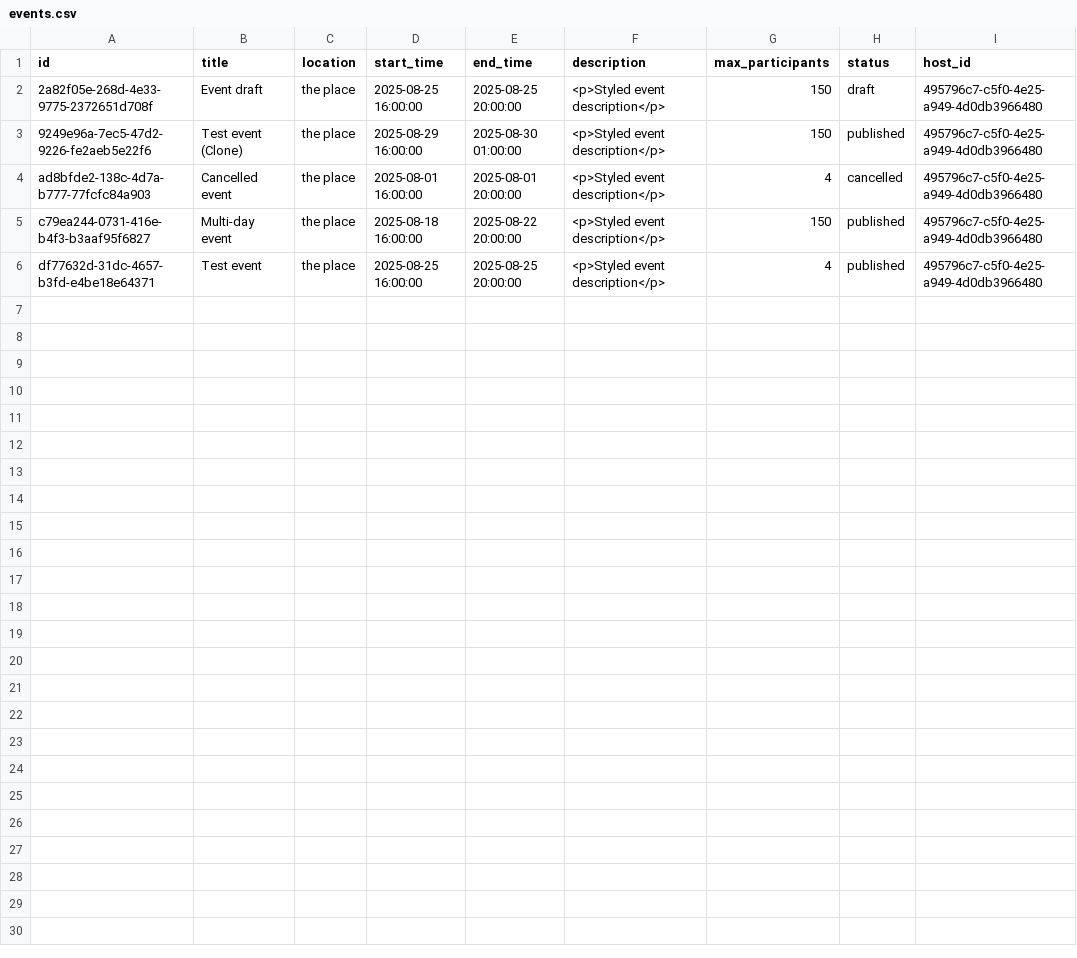
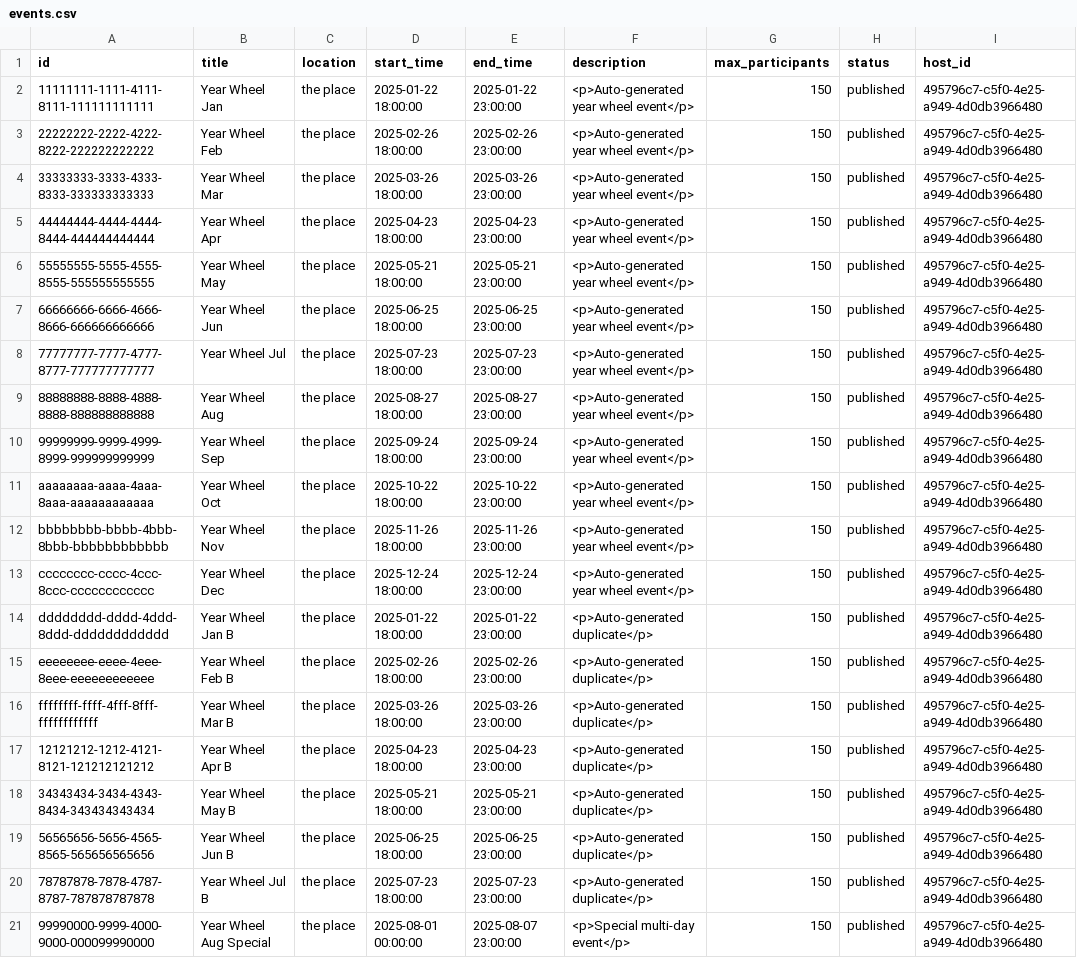
Before and after one commit to KellenSmith/TaskMaster, a CSV file: prisma/seed-data/events.csv, drawn as a sheet.

```diff
--- a/prisma/seed-data/events.csv
+++ b/prisma/seed-data/events.csv
@@ -1,6 +1,21 @@
 "id","title","location","start_time","end_time","description","max_participants","status","host_id"
-"2a82f05e-268d-4e33-9775-2372651d708f","Event draft","the place","2025-08-25 16:00:00","2025-08-25 20:00:00","<p>Styled event description</p>","150","draft","495796c7-c5f0-4e25-a949-4d0db3966480"
-"9249e96a-7ec5-47d2-9226-fe2aeb5e22f6","Test event (Clone)","the place","2025-08-29 16:00:00","2025-08-30 01:00:00","<p>Styled event description</p>","150","published","495796c7-c5f0-4e25-a949-4d0db3966480"
-"ad8bfde2-138c-4d7a-b777-77fcfc84a903","Cancelled event","the place","2025-08-01 16:00:00","2025-08-01 20:00:00","<p>Styled event description</p>","4","cancelled","495796c7-c5f0-4e25-a949-4d0db3966480"
-"c79ea244-0731-416e-b4f3-b3aaf95f6827","Multi-day event","the place","2025-08-18 16:00:00","2025-08-22 20:00:00","<p>Styled event description</p>","150","published","495796c7-c5f0-4e25-a949-4d0db3966480"
-"df77632d-31dc-4657-b3fd-e4be18e64371","Test event","the place","2025-08-25 16:00:00","2025-08-25 20:00:00","<p>Styled event description</p>","4","published","495796c7-c5f0-4e25-a949-4d0db3966480"
+"11111111-1111-4111-8111-111111111111","Year Wheel Jan","the place","2025-01-22 18:00:00","2025-01-22 23:00:00","<p>Auto-generated year wheel event</p>","150","published","495796c7-c5f0-4e25-a949-4d0db3966480"
+"22222222-2222-4222-8222-222222222222","Year Wheel Feb","the place","2025-02-26 18:00:00","2025-02-26 23:00:00","<p>Auto-generated year wheel event</p>","150","published","495796c7-c5f0-4e25-a949-4d0db3966480"
+"33333333-3333-4333-8333-333333333333","Year Wheel Mar","the place","2025-03-26 18:00:00","2025-03-26 23:00:00","<p>Auto-generated year wheel event</p>","150","published","495796c7-c5f0-4e25-a949-4d0db3966480"
+"44444444-4444-4444-8444-444444444444","Year Wheel Apr","the place","2025-04-23 18:00:00","2025-04-23 23:00:00","<p>Auto-generated year wheel event</p>","150","published","495796c7-c5f0-4e25-a949-4d0db3966480"
+"55555555-5555-4555-8555-555555555555","Year Wheel May","the place","2025-05-21 18:00:00","2025-05-21 23:00:00","<p>Auto-generated year wheel event</p>","150","published","495796c7-c5f0-4e25-a949-4d0db3966480"
+"66666666-6666-4666-8666-666666666666","Year Wheel Jun","the place","2025-06-25 18:00:00","2025-06-25 23:00:00","<p>Auto-generated year wheel event</p>","150","published","495796c7-c5f0-4e25-a949-4d0db3966480"
+"77777777-7777-4777-8777-777777777777","Year Wheel Jul","the place","2025-07-23 18:00:00","2025-07-23 23:00:00","<p>Auto-generated year wheel event</p>","150","published","495796c7-c5f0-4e25-a949-4d0db3966480"
+"88888888-8888-4888-8888-888888888888","Year Wheel Aug","the place","2025-08-27 18:00:00","2025-08-27 23:00:00","<p>Auto-generated year wheel event</p>","150","published","495796c7-c5f0-4e25-a949-4d0db3966480"
+"99999999-9999-4999-8999-999999999999","Year Wheel Sep","the place","2025-09-24 18:00:00","2025-09-24 23:00:00","<p>Auto-generated year wheel event</p>","150","published","495796c7-c5f0-4e25-a949-4d0db3966480"
+"aaaaaaaa-aaaa-4aaa-8aaa-aaaaaaaaaaaa","Year Wheel Oct","the place","2025-10-22 18:00:00","2025-10-22 23:00:00","<p>Auto-generated year wheel event</p>","150","published","495796c7-c5f0-4e25-a949-4d0db3966480"
+"bbbbbbbb-bbbb-4bbb-8bbb-bbbbbbbbbbbb","Year Wheel Nov","the place","2025-11-26 18:00:00","2025-11-26 23:00:00","<p>Auto-generated year wheel event</p>","150","published","495796c7-c5f0-4e25-a949-4d0db3966480"
+"cccccccc-cccc-4ccc-8ccc-cccccccccccc","Year Wheel Dec","the place","2025-12-24 18:00:00","2025-12-24 23:00:00","<p>Auto-generated year wheel event</p>","150","published","495796c7-c5f0-4e25-a949-4d0db3966480"
+"dddddddd-dddd-4ddd-8ddd-dddddddddddd","Year Wheel Jan B","the place","2025-01-22 18:00:00","2025-01-22 23:00:00","<p>Auto-generated duplicate</p>","150","published","495796c7-c5f0-4e25-a949-4d0db3966480"
+"eeeeeeee-eeee-4eee-8eee-eeeeeeeeeeee","Year Wheel Feb B","the place","2025-02-26 18:00:00","2025-02-26 23:00:00","<p>Auto-generated duplicate</p>","150","published","495796c7-c5f0-4e25-a949-4d0db3966480"
+"ffffffff-ffff-4fff-8fff-ffffffffffff","Year Wheel Mar B","the place","2025-03-26 18:00:00","2025-03-26 23:00:00","<p>Auto-generated duplicate</p>","150","published","495796c7-c5f0-4e25-a949-4d0db3966480"
+"12121212-1212-4121-8121-121212121212","Year Wheel Apr B","the place","2025-04-23 18:00:00","2025-04-23 23:00:00","<p>Auto-generated duplicate</p>","150","published","495796c7-c5f0-4e25-a949-4d0db3966480"
+"34343434-3434-4343-8434-343434343434","Year Wheel May B","the place","2025-05-21 18:00:00","2025-05-21 23:00:00","<p>Auto-generated duplicate</p>","150","published","495796c7-c5f0-4e25-a949-4d0db3966480"
+"56565656-5656-4565-8565-565656565656","Year Wheel Jun B","the place","2025-06-25 18:00:00","2025-06-25 23:00:00","<p>Auto-generated duplicate</p>","150","published","495796c7-c5f0-4e25-a949-4d0db3966480"
+"78787878-7878-4787-8787-787878787878","Year Wheel Jul B","the place","2025-07-23 18:00:00","2025-07-23 23:00:00","<p>Auto-generated duplicate</p>","150","published","495796c7-c5f0-4e25-a949-4d0db3966480"
+"99990000-9999-4000-9000-000099990000","Year Wheel Aug Special","the place","2025-08-01 00:00:00","2025-08-07 23:00:00","<p>Special multi-day event</p>","150","published","495796c7-c5f0-4e25-a949-4d0db3966480"
```
Also changed, not shown: prisma/seed-data/tasks.csv, 1 other file.
